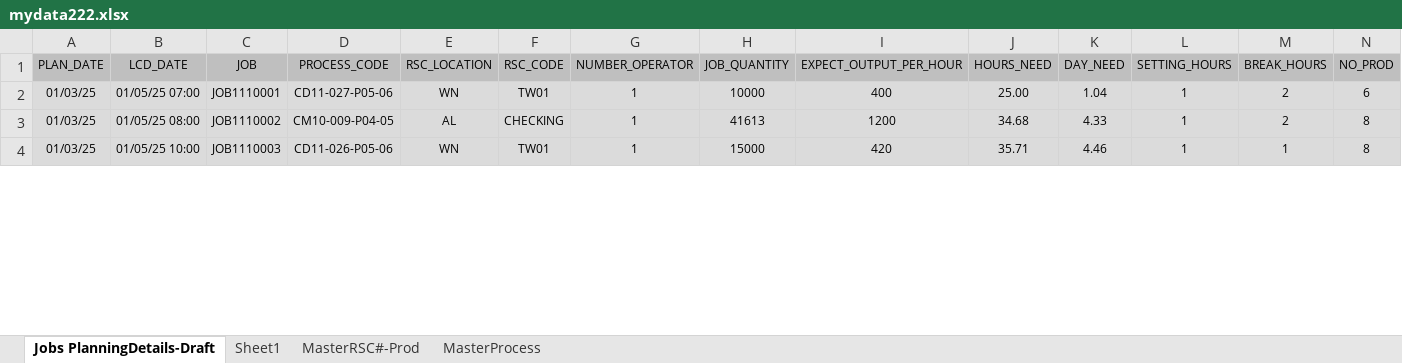
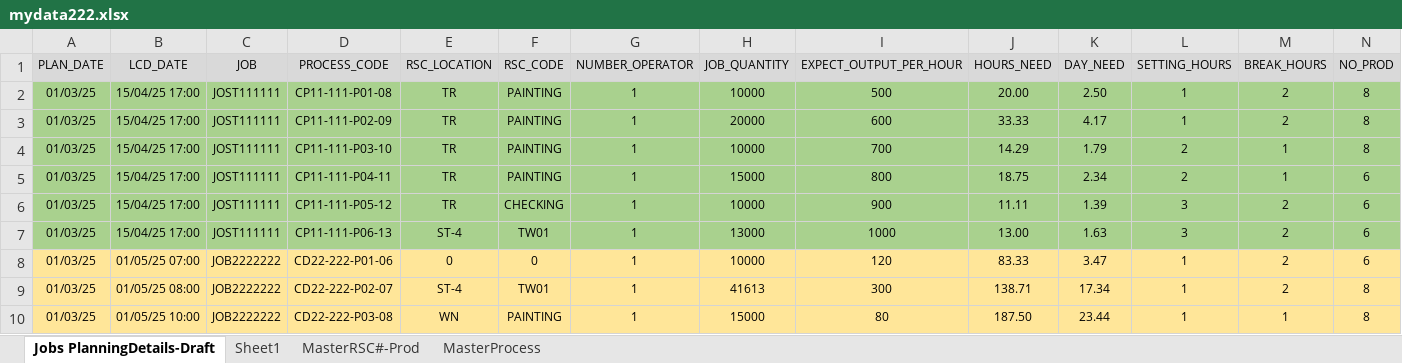
Before and after one commit to carrickcheah/llms_project, an Excel workbook: services/agent_production_planning/mydata222.xlsx, sheet Jobs PlanningDetails-Draft, drawn as a sheet; only a part is shown; values as stored, in another font and other column widths than the file's, no borders; conditional formats not drawn; addresses are those after the commit; rows hold the shown columns only; the diff covers the shown part only; the diff names each change by its address in the sheet, - before the commit and + after, or states it on an @@ line.

```diff
--- a/services/agent_production_planning/mydata222.xlsx (sheet Jobs PlanningDetails-Draft)
+++ b/services/agent_production_planning/mydata222.xlsx (sheet Jobs PlanningDetails-Draft)
-A1:N1 fill: #BFBFBF
+A1:N1 fill: #D9D9D9
+row 2: 01/03/25 | 15/04/25 17:00 | JOST111111 | CP11-111-P01-08 | TR | PAINTING | 1 | 10000 | 500 | 20.00 | 2.50 | 1 | 2 | 8
+row 3: 01/03/25 | 15/04/25 17:00 | JOST111111 | CP11-111-P02-09 | TR | PAINTING | 1 | 20000 | 600 | 33.33 | 4.17 | 1 | 2 | 8
+row 4: 01/03/25 | 15/04/25 17:00 | JOST111111 | CP11-111-P03-10 | TR | PAINTING | 1 | 10000 | 700 | 14.29 | 1.79 | 2 | 1 | 8
+row 5: 01/03/25 | 15/04/25 17:00 | JOST111111 | CP11-111-P04-11 | TR | PAINTING | 1 | 15000 | 800 | 18.75 | 2.34 | 2 | 1 | 6
+row 6: 01/03/25 | 15/04/25 17:00 | JOST111111 | CP11-111-P05-12 | TR | CHECKING | 1 | 10000 | 900 | 11.11 | 1.39 | 3 | 2 | 6
+row 7: 01/03/25 | 15/04/25 17:00 | JOST111111 | CP11-111-P06-13 | ST-4 | TW01 | 1 | 13000 | 1000 | 13.00 | 1.63 | 3 | 2 | 6
-A8:N10 fill: #DBDBDB
+A8:N10 fill: #FFE699
-C8 (JOB): JOB1110001
+C8 (JOB): JOB2222222
-D8 (PROCESS_CODE): CD11-027-P05-06
+D8 (PROCESS_CODE): CD22-222-P01-06
-E8 (RSC_LOCATION): WN
+E8 (RSC_LOCATION): 0
-F8 (RSC_CODE): TW01
+F8 (RSC_CODE): 0
-I8 (EXPECT_OUTPUT_PER_HOUR): 400
+I8 (EXPECT_OUTPUT_PER_HOUR): 120
-J8 (HOURS_NEED): 25.00
+J8 (HOURS_NEED): 83.33
-K8 (DAY_NEED): 1.04
+K8 (DAY_NEED): 3.47
-C9 (JOB): JOB1110002
+C9 (JOB): JOB2222222
-D9 (PROCESS_CODE): CM10-009-P04-05
+D9 (PROCESS_CODE): CD22-222-P02-07
-E9 (RSC_LOCATION): AL
+E9 (RSC_LOCATION): ST-4
-F9 (RSC_CODE): CHECKING
+F9 (RSC_CODE): TW01
-I9 (EXPECT_OUTPUT_PER_HOUR): 1200
+I9 (EXPECT_OUTPUT_PER_HOUR): 300
-J9 (HOURS_NEED): 34.68
+J9 (HOURS_NEED): 138.71
-K9 (DAY_NEED): 4.33
+K9 (DAY_NEED): 17.34
-C10 (JOB): JOB1110003
+C10 (JOB): JOB2222222
-D10 (PROCESS_CODE): CD11-026-P05-06
+D10 (PROCESS_CODE): CD22-222-P03-08
-F10 (RSC_CODE): TW01
+F10 (RSC_CODE): PAINTING
-I10 (EXPECT_OUTPUT_PER_HOUR): 420
+I10 (EXPECT_OUTPUT_PER_HOUR): 80
-J10 (HOURS_NEED): 35.71
+J10 (HOURS_NEED): 187.50
-K10 (DAY_NEED): 4.46
+K10 (DAY_NEED): 23.44
```
Also changed, not shown: 6 removed rows, 23 edited cells and cell formats elsewhere in this sheet, sheet MasterProcess, formulas that keep their value, hidden cells, 5 other files.
